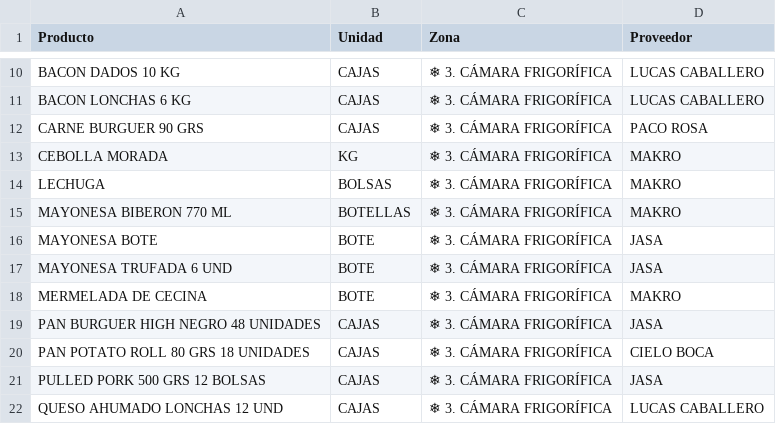
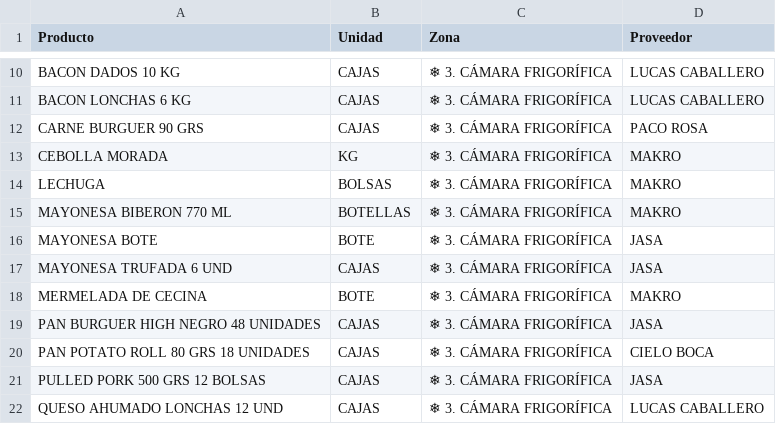
Before and after one commit to salvaandreo-lab/blitz-stock, a CSV file: Catalogo_Pedidos.csv, drawn as a sheet; only a part is shown, gaps mark what is left out; the diff names each change by its address in the sheet, - before the commit and + after, or states it on an @@ line.

Commit message:
Cambiar formato de MAYONESA TRUFADA a CAJAS

```diff
--- a/Catalogo_Pedidos.csv
+++ b/Catalogo_Pedidos.csv
-B17 (Unidad): BOTE
+B17 (Unidad): CAJAS
```
